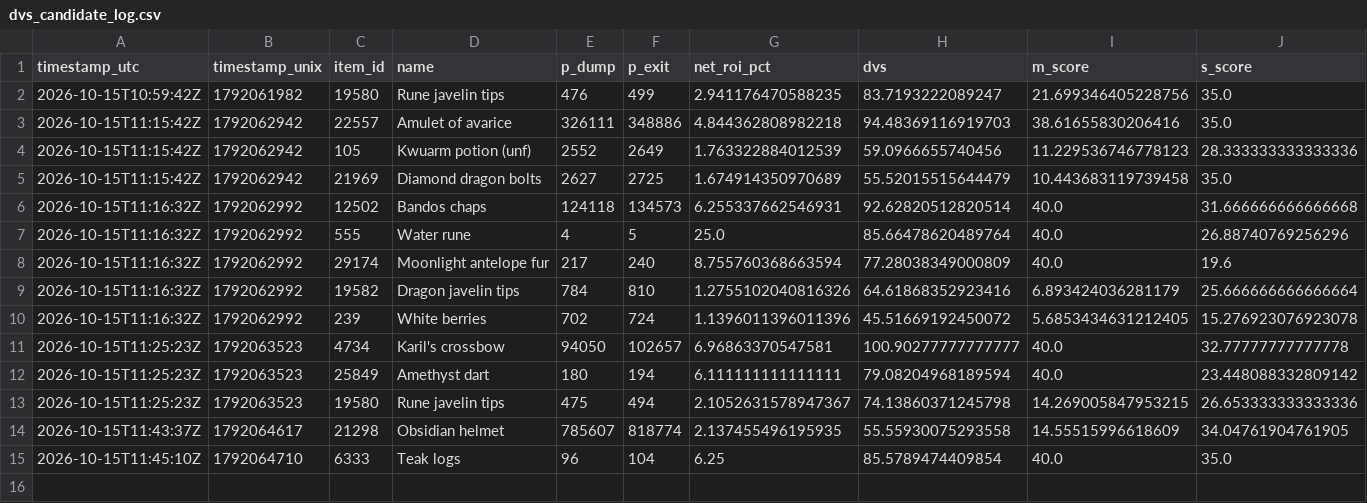
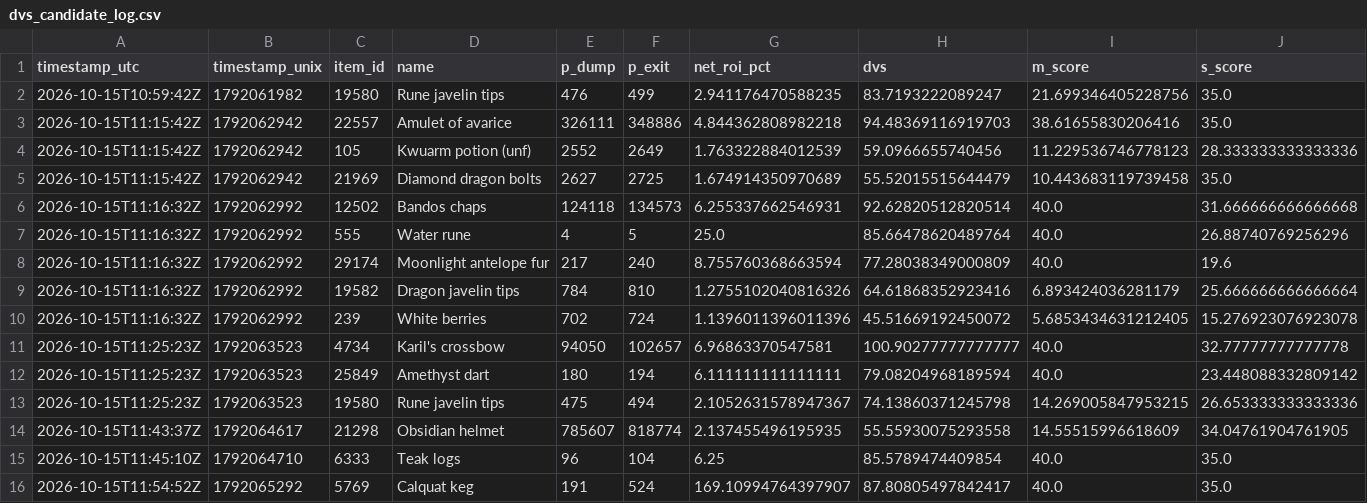
Before and after one commit to gary07161gh/dumpscanner, a CSV file: backend/dvs_candidate_log.csv (was dvs_candidate_log.csv), drawn as a sheet; only a part is shown; rows hold the shown columns only; the diff names each change by its address in the sheet, - before the commit and + after, or states it on an @@ line.

```diff
--- a/dvs_candidate_log.csv
+++ b/backend/dvs_candidate_log.csv
+row 16: 2026-10-15T11:54:52Z | 1792065292 | 5769 | Calquat keg | 191 | 524 | 169.10994764397907 | 87.80805497842417 | 40.0 | 35.0
```
Also changed, not shown: 21 other files.
